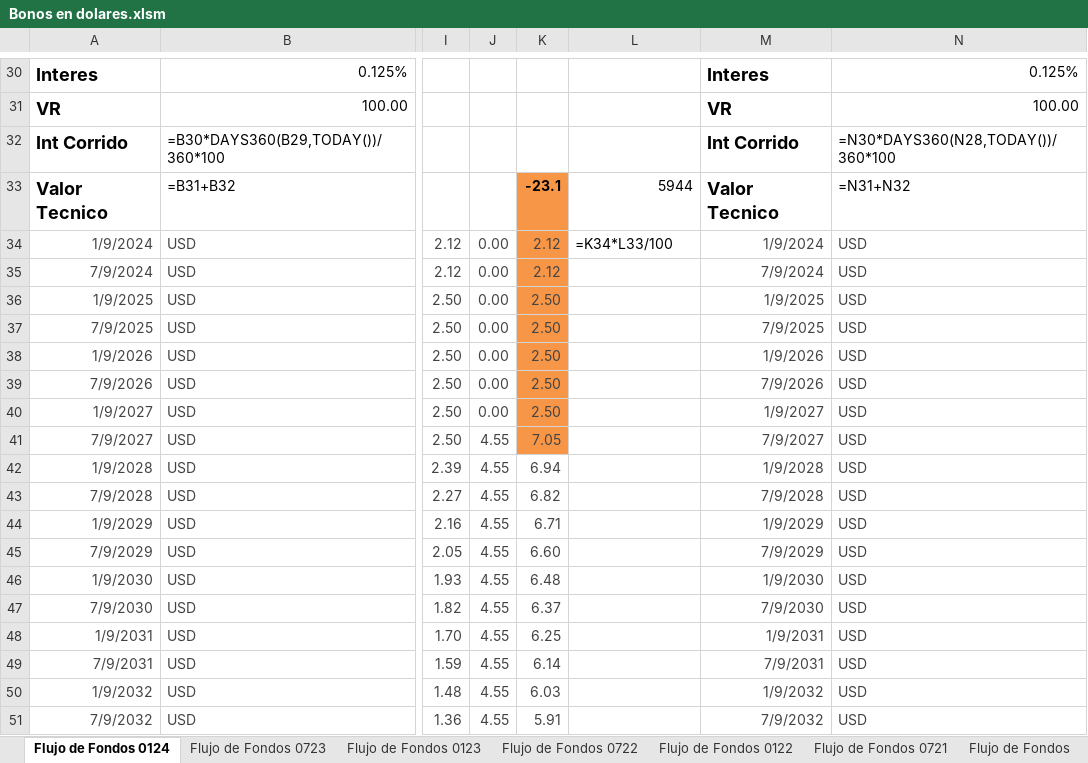
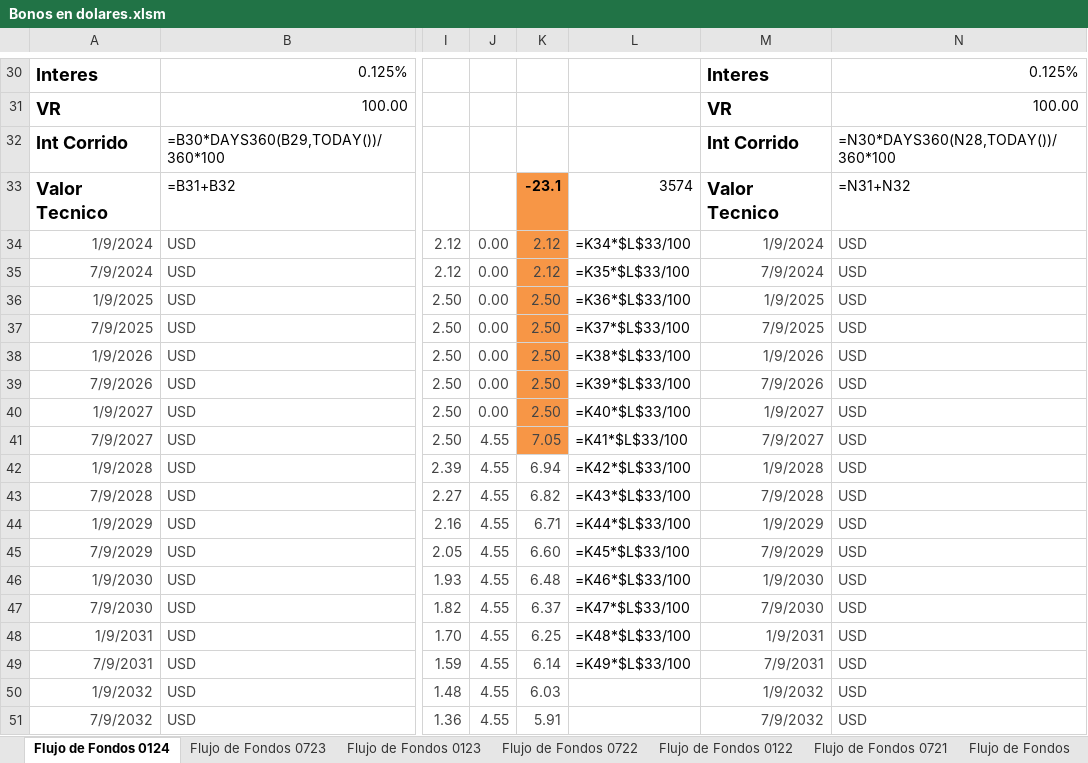
Before and after one commit to alferrelli/Excel-Bonos, an Excel workbook: Bonos en dolares.xlsm, sheet Flujo de Fondos 0124, drawn as a sheet; only a part is shown, gaps mark what is left out; values as stored, in another font and other column widths than the file's, no borders; formulas without a stored value are shown as written; the diff names each change by its address in the sheet, - before the commit and + after, or states it on an @@ line.

```diff
--- a/Bonos en dolares.xlsm (sheet Flujo de Fondos 0124)
+++ b/Bonos en dolares.xlsm (sheet Flujo de Fondos 0124)
-L33: 5944
+L33: 3574
-L34: =K34*L33/100
+L34: =K34*$L$33/100
-L35: (empty)
+L35: =K35*$L$33/100
-L36: (empty)
+L36: =K36*$L$33/100
-L37: (empty)
+L37: =K37*$L$33/100
-L38: (empty)
+L38: =K38*$L$33/100
-L39: (empty)
+L39: =K39*$L$33/100
-L40: (empty)
+L40: =K40*$L$33/100
-L41: (empty)
+L41: =K41*$L$33/100
-L42: (empty)
+L42: =K42*$L$33/100
-L43: (empty)
+L43: =K43*$L$33/100
-L44: (empty)
+L44: =K44*$L$33/100
-L45: (empty)
+L45: =K45*$L$33/100
-L46: (empty)
+L46: =K46*$L$33/100
-L47: (empty)
+L47: =K47*$L$33/100
-L48: (empty)
+L48: =K48*$L$33/100
-L49: (empty)
+L49: =K49*$L$33/100
```
Also changed, not shown: sheet Paridad usd, charts or pictures, 3 other files.
